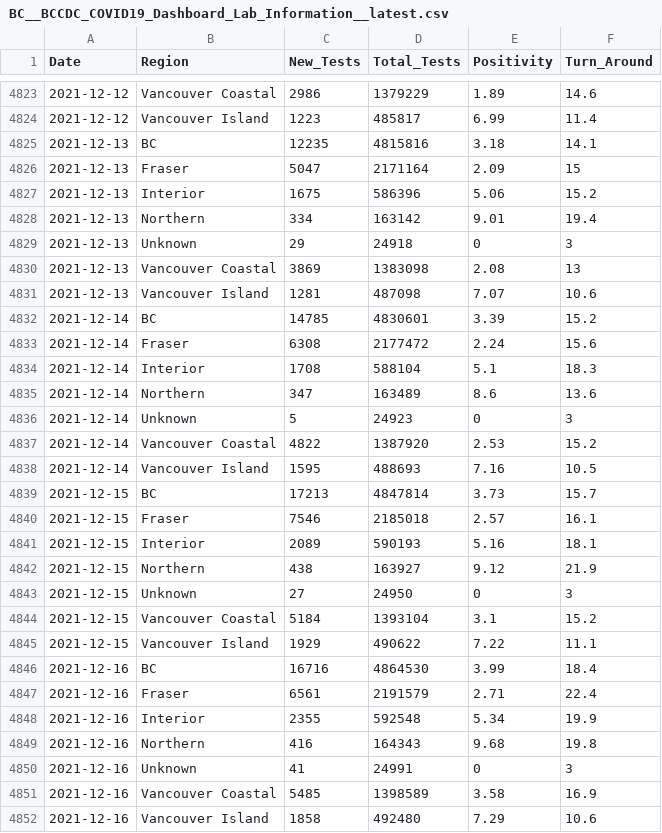
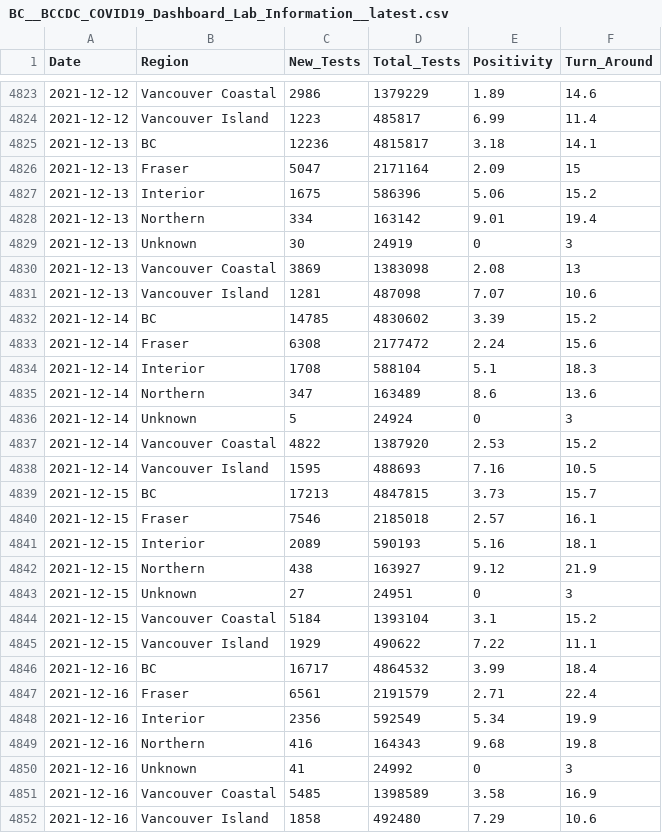
Before and after one commit to dlanger/coronavirus-hc-infobase-archive, a CSV file: BC__BCCDC_COVID19_Dashboard_Lab_Information__latest.csv, drawn as a sheet; only a part is shown, gaps mark what is left out; the diff covers the shown part only.

```diff
--- a/BC__BCCDC_COVID19_Dashboard_Lab_Information__latest.csv
+++ b/BC__BCCDC_COVID19_Dashboard_Lab_Information__latest.csv
@@ -4824,3 +4824,3 @@ Date,Region,New_Tests,Total_Tests,Positivity,Turn_Around
 2021-12-12,Vancouver Island,1223,485817,6.99,11.4
-2021-12-13,BC,12235,4815816,3.18,14.1
+2021-12-13,BC,12236,4815817,3.18,14.1
 2021-12-13,Fraser,5047,2171164,2.09,15
@@ -4828,6 +4828,6 @@ Date,Region,New_Tests,Total_Tests,Positivity,Turn_Around
 2021-12-13,Northern,334,163142,9.01,19.4
-2021-12-13,Unknown,29,24918,0,3
+2021-12-13,Unknown,30,24919,0,3
 2021-12-13,Vancouver Coastal,3869,1383098,2.08,13
 2021-12-13,Vancouver Island,1281,487098,7.07,10.6
-2021-12-14,BC,14785,4830601,3.39,15.2
+2021-12-14,BC,14785,4830602,3.39,15.2
 2021-12-14,Fraser,6308,2177472,2.24,15.6
@@ -4835,6 +4835,6 @@ Date,Region,New_Tests,Total_Tests,Positivity,Turn_Around
 2021-12-14,Northern,347,163489,8.6,13.6
-2021-12-14,Unknown,5,24923,0,3
+2021-12-14,Unknown,5,24924,0,3
 2021-12-14,Vancouver Coastal,4822,1387920,2.53,15.2
 2021-12-14,Vancouver Island,1595,488693,7.16,10.5
-2021-12-15,BC,17213,4847814,3.73,15.7
+2021-12-15,BC,17213,4847815,3.73,15.7
 2021-12-15,Fraser,7546,2185018,2.57,16.1
@@ -4842,10 +4842,10 @@ Date,Region,New_Tests,Total_Tests,Positivity,Turn_Around
 2021-12-15,Northern,438,163927,9.12,21.9
-2021-12-15,Unknown,27,24950,0,3
+2021-12-15,Unknown,27,24951,0,3
 2021-12-15,Vancouver Coastal,5184,1393104,3.1,15.2
 2021-12-15,Vancouver Island,1929,490622,7.22,11.1
-2021-12-16,BC,16716,4864530,3.99,18.4
+2021-12-16,BC,16717,4864532,3.99,18.4
 2021-12-16,Fraser,6561,2191579,2.71,22.4
-2021-12-16,Interior,2355,592548,5.34,19.9
+2021-12-16,Interior,2356,592549,5.34,19.9
 2021-12-16,Northern,416,164343,9.68,19.8
-2021-12-16,Unknown,41,24991,0,3
+2021-12-16,Unknown,41,24992,0,3
 2021-12-16,Vancouver Coastal,5485,1398589,3.58,16.9
```
Also changed, not shown: 7 added rows and 29 edited cells elsewhere in this file, 3 other files.
